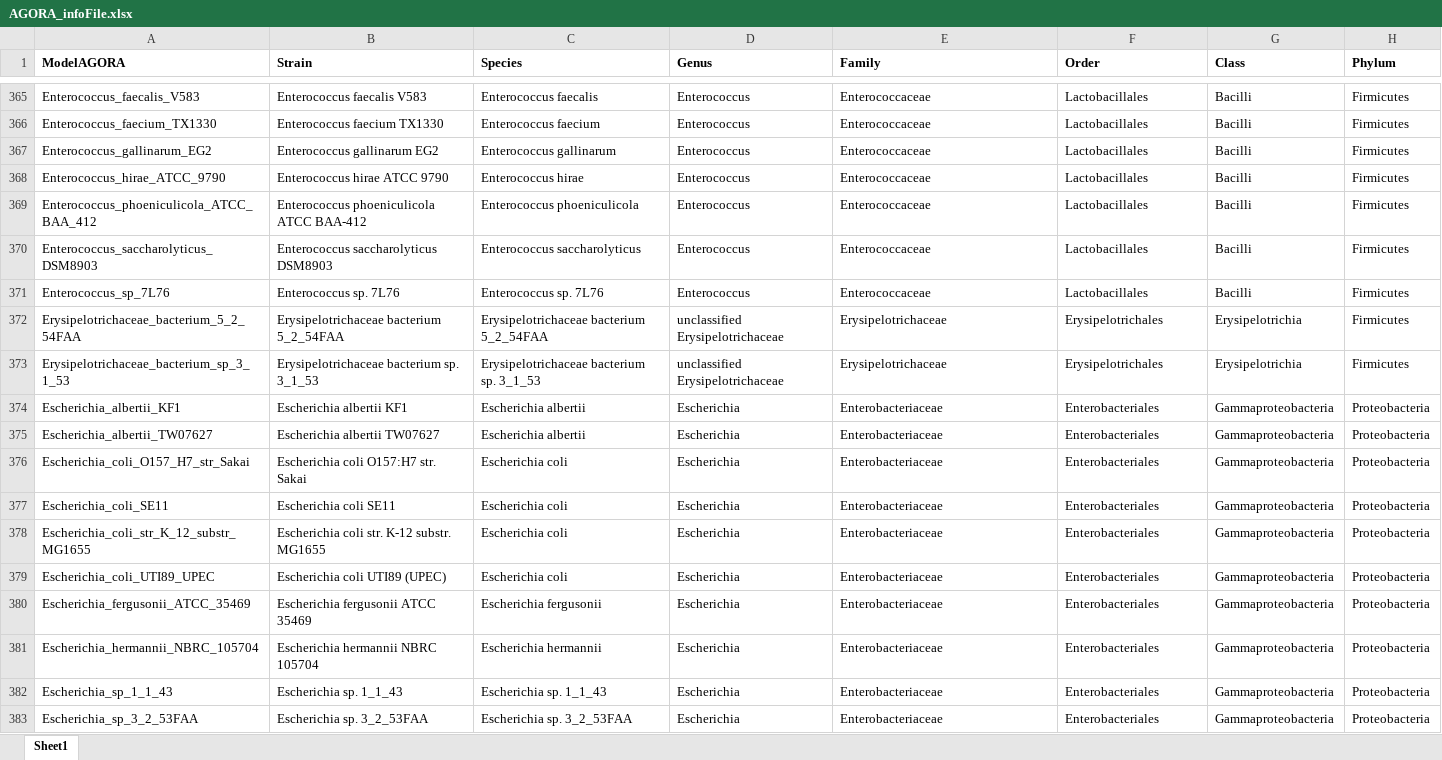
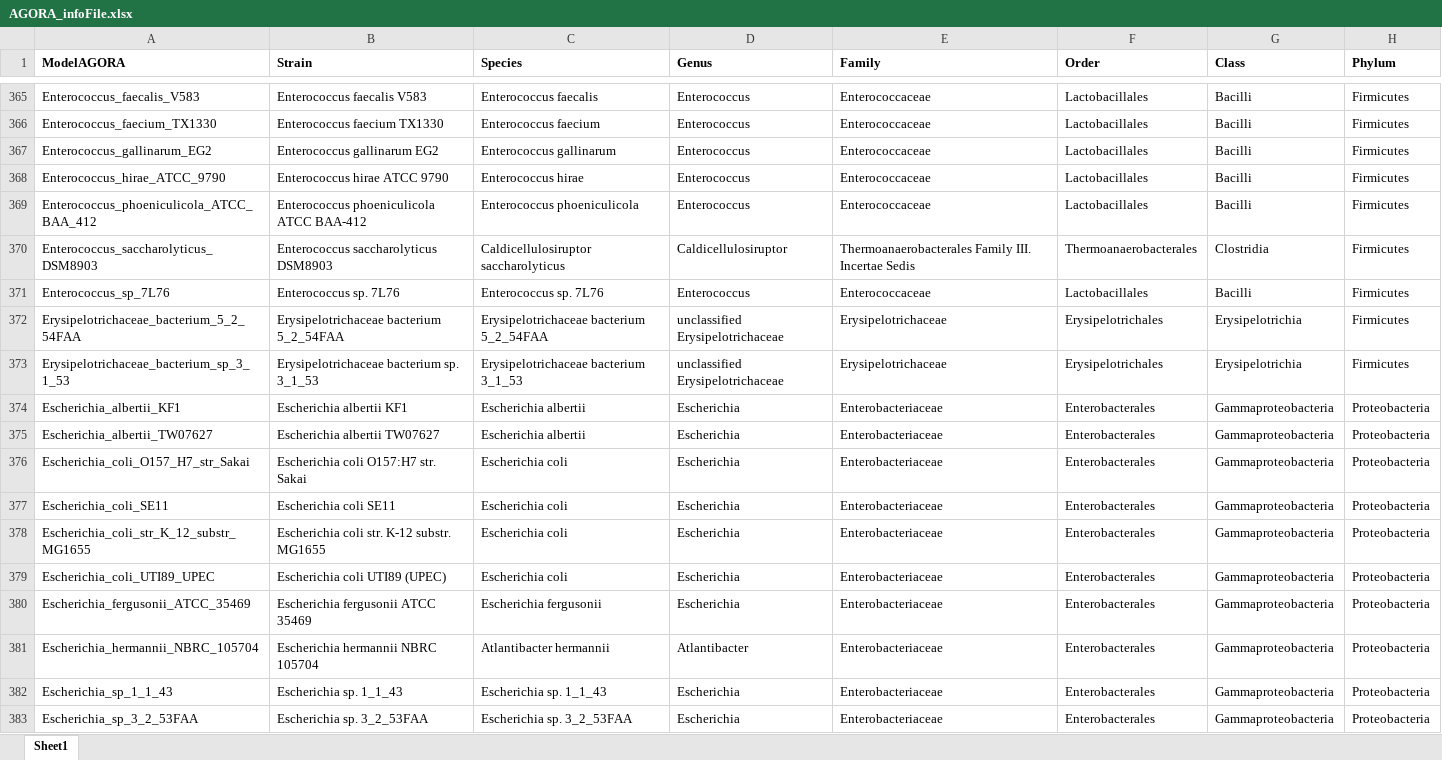
Before and after one commit to opencobra/COBRA.papers, an Excel workbook: 2018_microbiomeModelingToolbox/resources/AGORA_infoFile.xlsx, sheet Sheet1, drawn as a sheet; only a part is shown, gaps mark what is left out; values as stored, in another font and other column widths than the file's, no borders; the diff covers the shown part only; the diff names each change by its address in the sheet, - before the commit and + after, or states it on an @@ line.

Commit message:
Updated taxonomy

```diff
--- a/2018_microbiomeModelingToolbox/resources/AGORA_infoFile.xlsx (sheet Sheet1)
+++ b/2018_microbiomeModelingToolbox/resources/AGORA_infoFile.xlsx (sheet Sheet1)
-C370 (Species): Enterococcus saccharolyticus
+C370 (Species): Caldicellulosiruptor saccharolyticus
-D370 (Genus): Enterococcus
+D370 (Genus): Caldicellulosiruptor
-E370 (Family): Enterococcaceae
+E370 (Family): Thermoanaerobacterales Family III. Incertae Sedis
-F370 (Order): Lactobacillales
+F370 (Order): Thermoanaerobacterales
-G370 (Class): Bacilli
+G370 (Class): Clostridia
-C373 (Species): Erysipelotrichaceae bacterium sp. 3_1_53
+C373 (Species): Erysipelotrichaceae bacterium 3_1_53
-F374:F383 (Order): Enterobacteriales
+F374:F383 (Order): Enterobacterales
-C381 (Species): Escherichia hermannii
+C381 (Species): Atlantibacter hermannii
-D381 (Genus): Escherichia
+D381 (Genus): Atlantibacter
```
Also changed, not shown: 330 edited cells elsewhere in this sheet.
